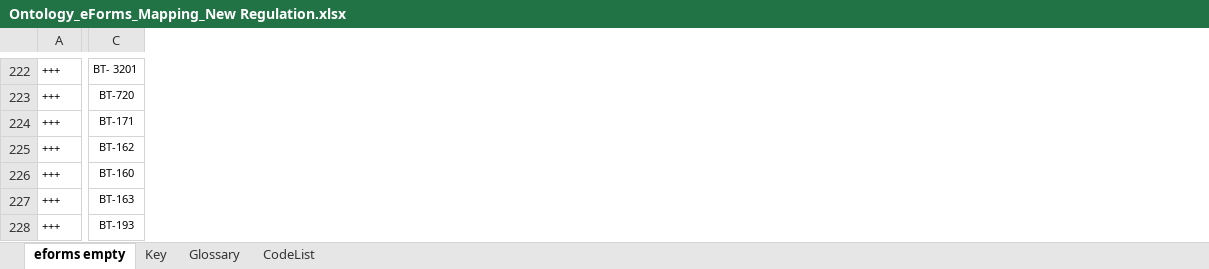
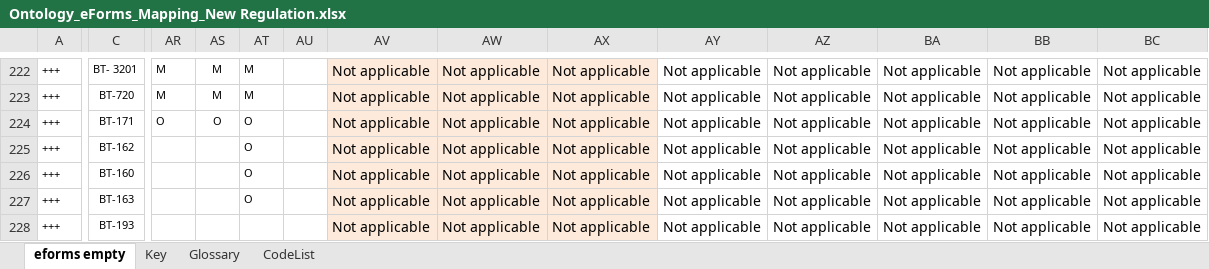
Before and after one commit to OP-TED/ePO, an Excel workbook: v2.0.1/03-Analysis and design/Mappings/Ontology_eForms_Mapping_New Regulation.xlsx, sheet eforms empty, drawn as a sheet; only a part is shown, gaps mark what is left out; values as stored, in another font and other column widths than the file's, no borders; the diff covers the shown part only; the diff names each change by its address in the sheet, - before the commit and + after, or states it on an @@ line.

Commit message:
Updated version of the mappings

```diff
--- a/v2.0.1/03-Analysis and design/Mappings/Ontology_eForms_Mapping_New Regulation.xlsx (sheet eforms empty)
+++ b/v2.0.1/03-Analysis and design/Mappings/Ontology_eForms_Mapping_New Regulation.xlsx (sheet eforms empty)
@@ column AR unhidden, rows 222-224: M | M | O @@
@@ column AS unhidden, rows 222-224: M | M | O @@
@@ column AT unhidden, rows 222-227: M | M | O | O | O | O @@
@@ column AU unhidden, empty @@
@@ column AV unhidden, rows 222-228: all Not applicable @@
@@ column AW unhidden, rows 222-228: all Not applicable @@
@@ column AX unhidden, rows 222-228: all Not applicable @@
@@ column AY unhidden, rows 222-228: all Not applicable @@
@@ column AZ unhidden, rows 222-228: all Not applicable @@
@@ column BA unhidden, rows 222-228: all Not applicable @@
@@ column BB unhidden, rows 222-228: all Not applicable @@
@@ column BC unhidden, rows 222-228: all Not applicable @@
```
Also changed, not shown: 4 added columns and 6 edited cells elsewhere in this sheet, 1 other file.
